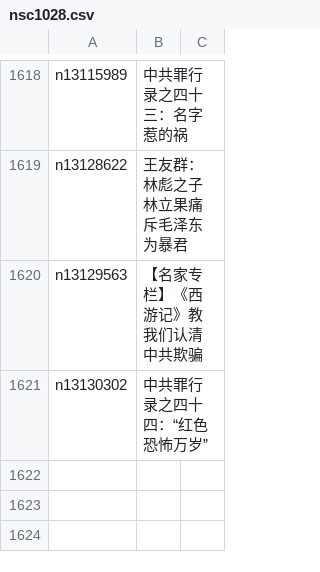
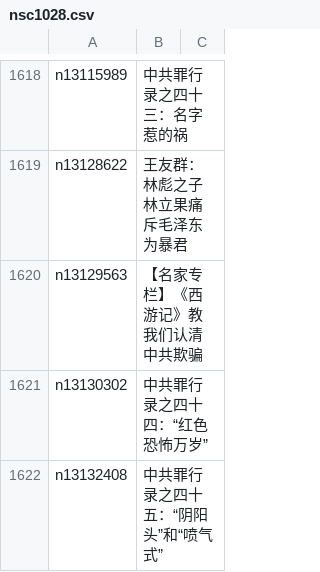
Before and after one commit to easy2view/epoch-comment, a CSV file: indexes/nsc1028.csv, drawn as a sheet; only a part is shown, gaps mark what is left out.

```diff
--- a/indexes/nsc1028.csv
+++ b/indexes/nsc1028.csv
@@ -1621 +1621,2 @@ n13129563,【名家专栏】《西游记》教我们认清中共欺骗
 n13130302,中共罪行录之四十四：“红色恐怖万岁”
+n13132408,中共罪行录之四十五：“阴阳头”和“喷气式”
```
Also changed, not shown: indexes/nsc1025.csv, indexes/nsc993.csv, 25 other files.
